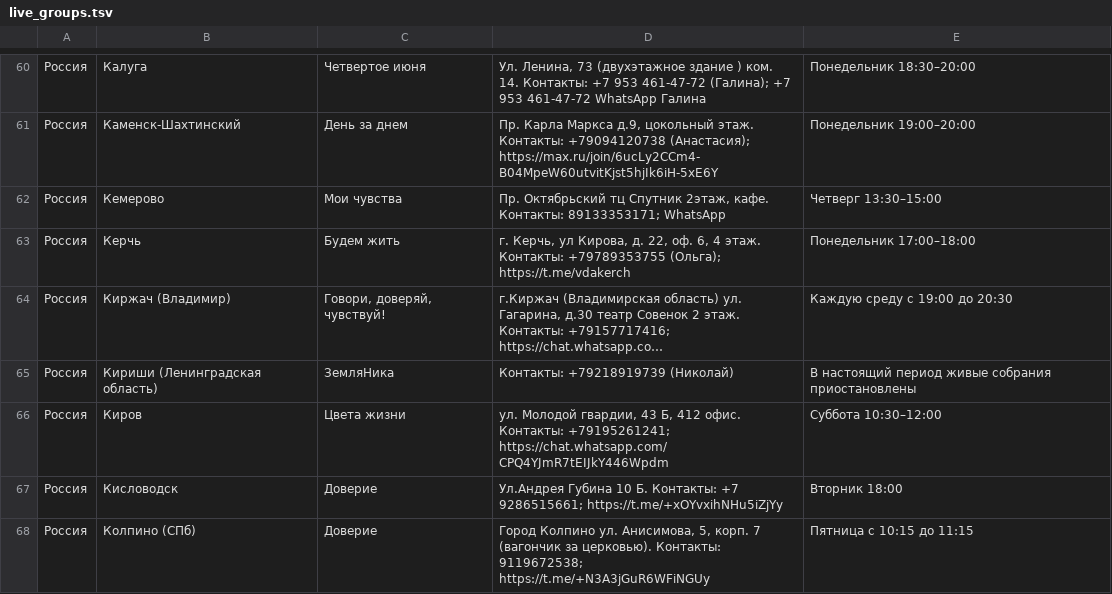
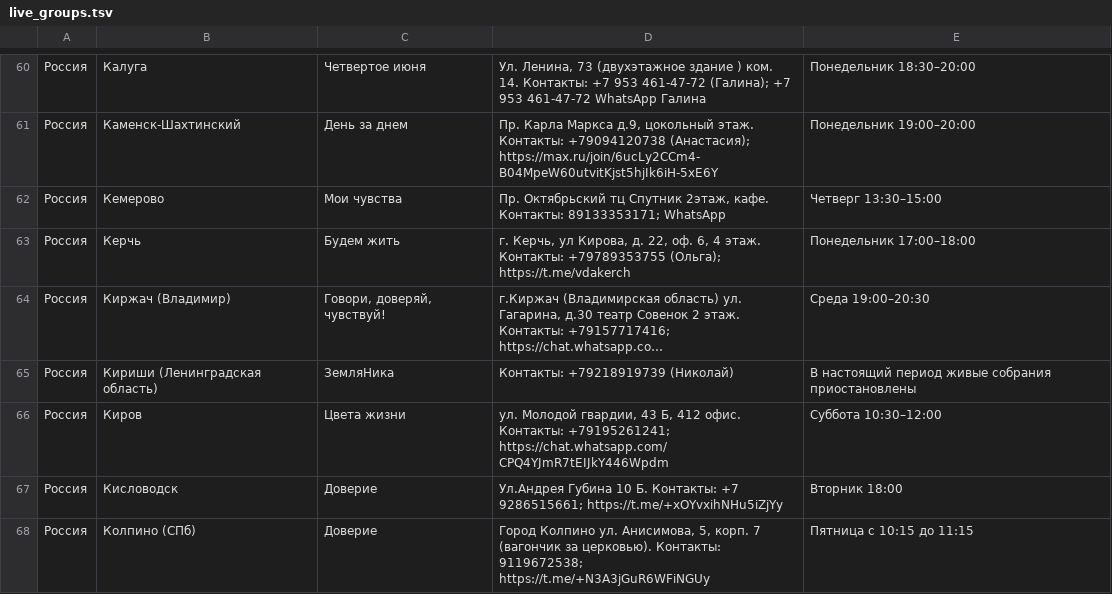
Before and after one commit to koukurme-cyber/Vdaonlineshedule, a TSV file: live_groups.tsv, drawn as a sheet; only a part is shown, gaps mark what is left out; long unchanged cells end in …; the diff covers the shown part only; the diff names each change by its address in the sheet, - before the commit and + after, or states it on an @@ line.

```diff
--- a/live_groups.tsv
+++ b/live_groups.tsv
-E64: Каждую среду с 19:00 до 20:30
+E64: Среда 19:00–20:30
```
Also changed, not shown: 30 edited cells elsewhere in this file.
